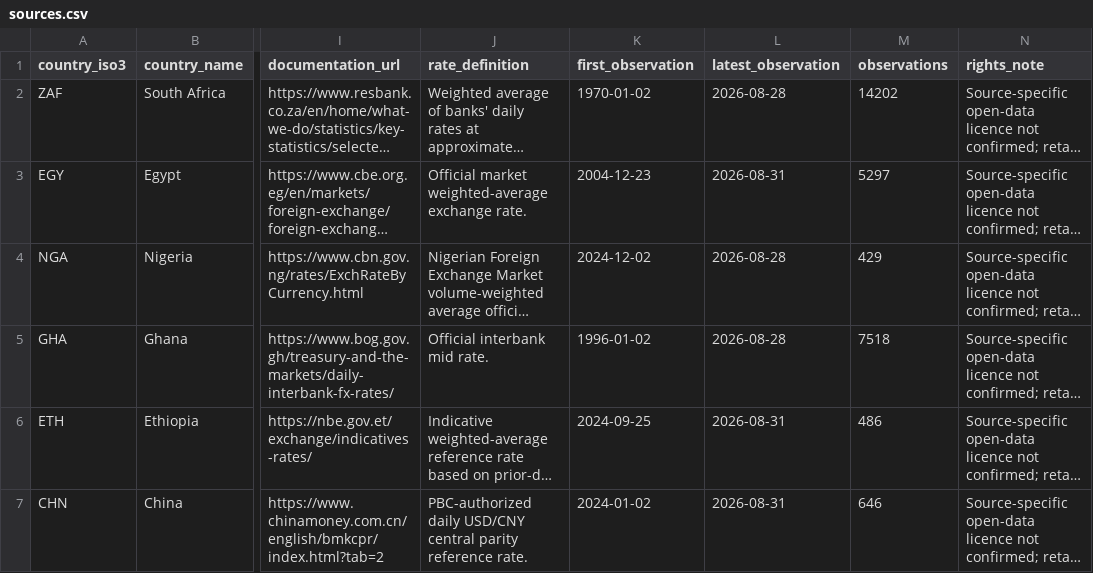
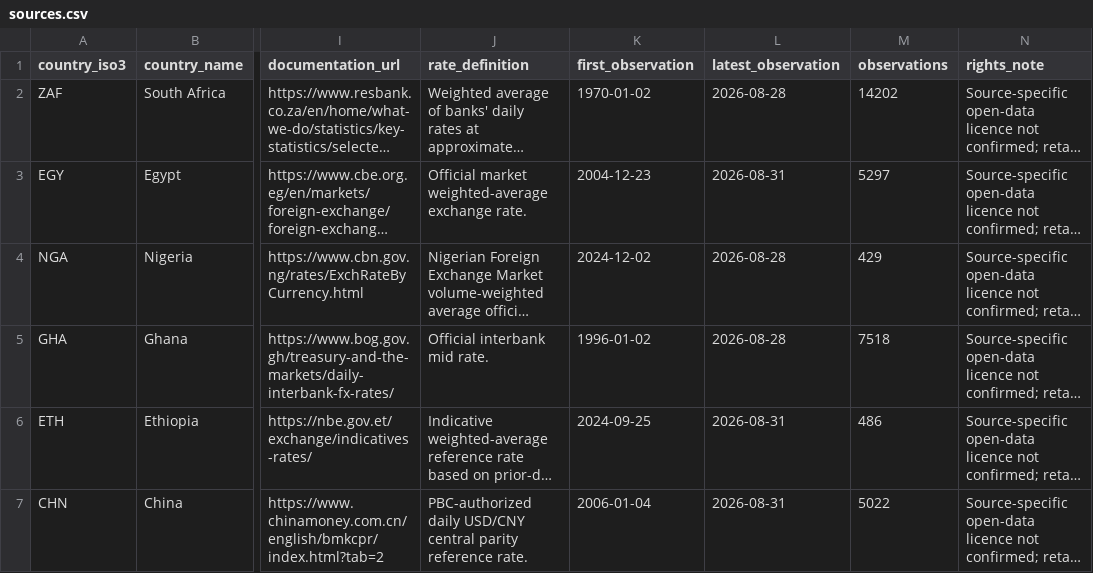
Before and after one commit to jiaxinzhao-econ/africa-in-data, a CSV file: data/sources.csv, drawn as a sheet; only a part is shown, gaps mark what is left out; long unchanged cells end in …; the diff names each change by its address in the sheet, - before the commit and + after, or states it on an @@ line.

```diff
--- a/data/sources.csv
+++ b/data/sources.csv
-K7 (first_observation): 2024-01-02
+K7 (first_observation): 2006-01-04
-M7 (observations): 646
+M7 (observations): 5022
```
Also changed, not shown: 9 other files.
